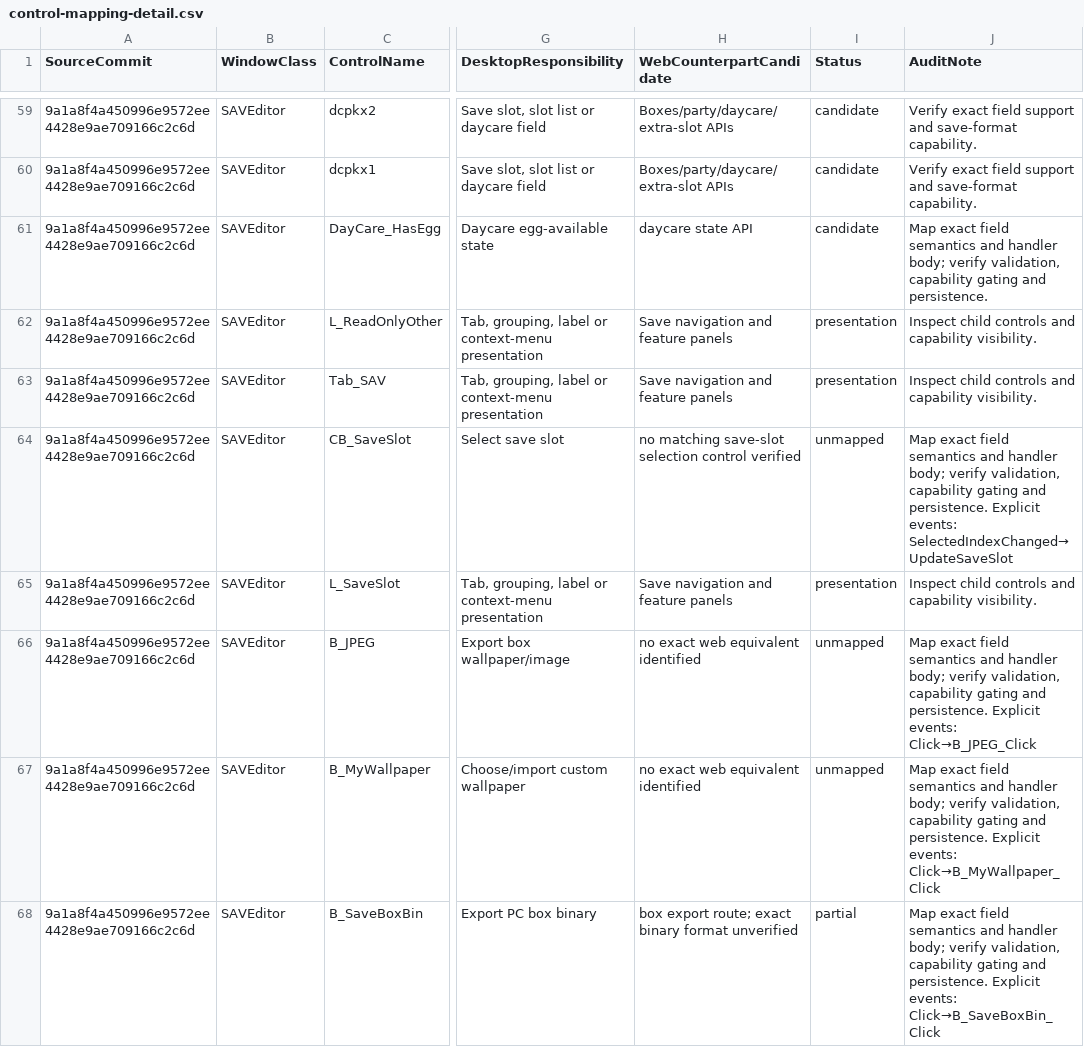
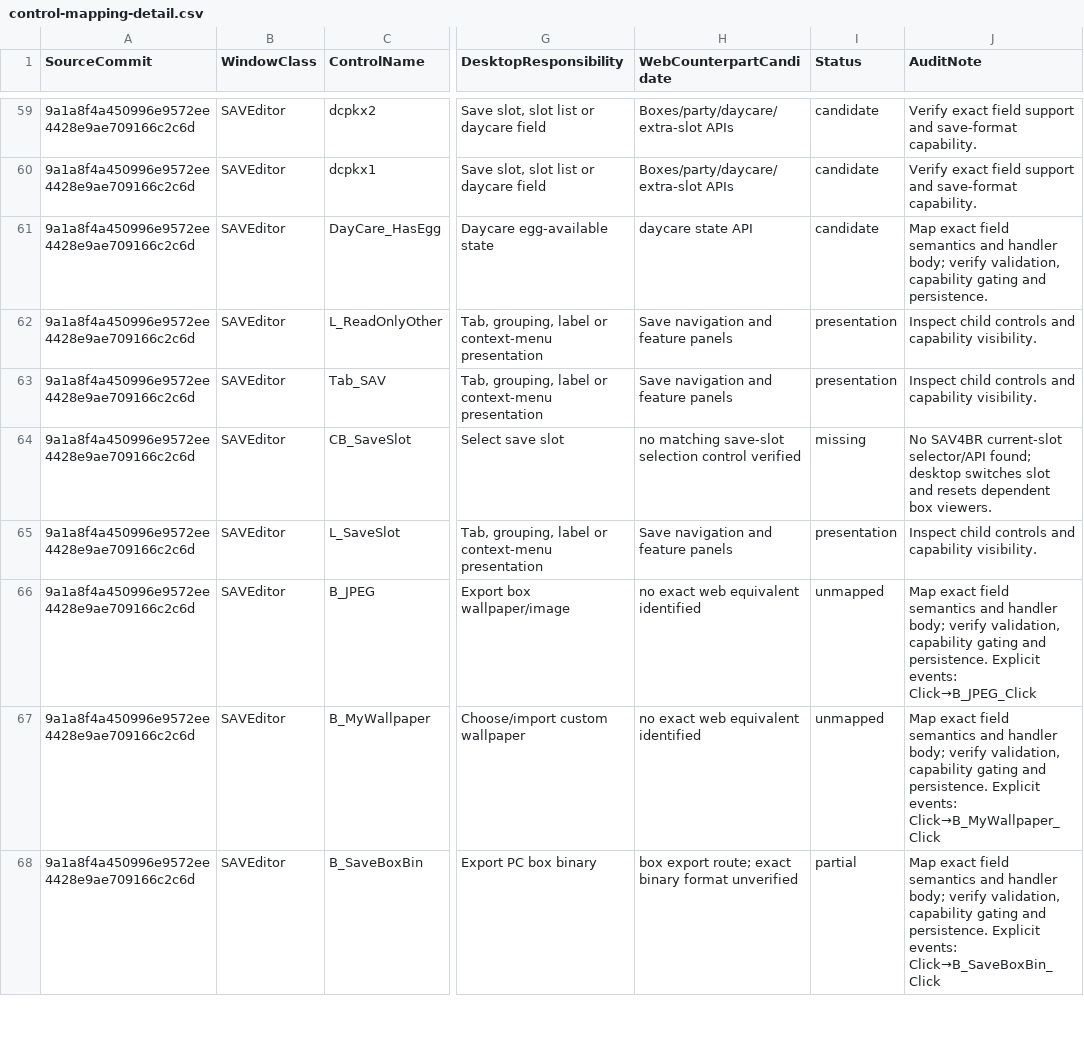
Before and after one commit to tatsuki626/PKHeX, a CSV file: docs/web-port/control-mapping-detail.csv, drawn as a sheet; only a part is shown, gaps mark what is left out; the diff covers the shown part only; the diff names each change by its address in the sheet, - before the commit and + after, or states it on an @@ line.

```diff
--- a/docs/web-port/control-mapping-detail.csv
+++ b/docs/web-port/control-mapping-detail.csv
-I64 (Status): unmapped
+I64 (Status): missing
-J64 (AuditNote): Map exact field semantics and handler body; verify validation, capability gating and persistence. Explicit events: SelectedIndexChanged→UpdateSaveSlot
+J64 (AuditNote): No SAV4BR current-slot selector/API found; desktop switches slot and resets dependent box viewers.
```
Also changed, not shown: 6 edited cells elsewhere in this file.
